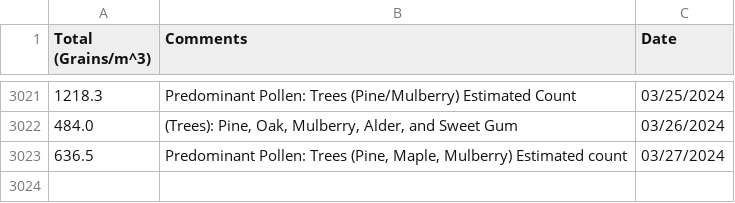
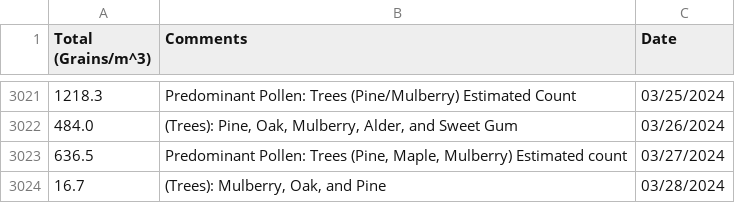
Before and after one commit to stephencarino/pollen, a CSV file: data/pollen-total.csv, drawn as a sheet; only a part is shown, gaps mark what is left out.

```diff
--- a/data/pollen-total.csv
+++ b/data/pollen-total.csv
@@ -3023 +3023,2 @@ Total (Grains/m^3)|Comments|Date
 636.5|Predominant Pollen: Trees (Pine, Maple, Mulberry) Estimated count|03/27/2024
+16.7|(Trees): Mulberry, Oak, and Pine|03/28/2024
```
Also changed, not shown: data/pollen-type.csv.
